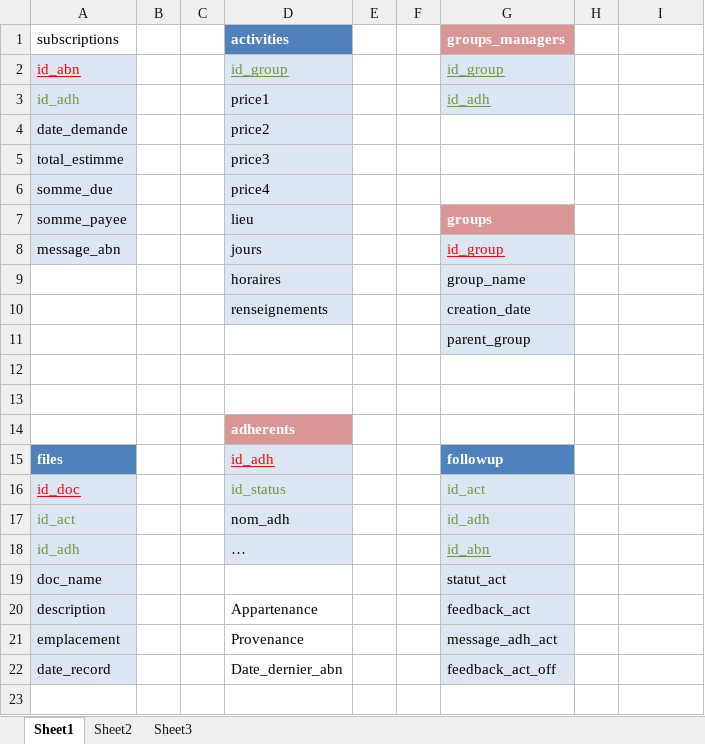
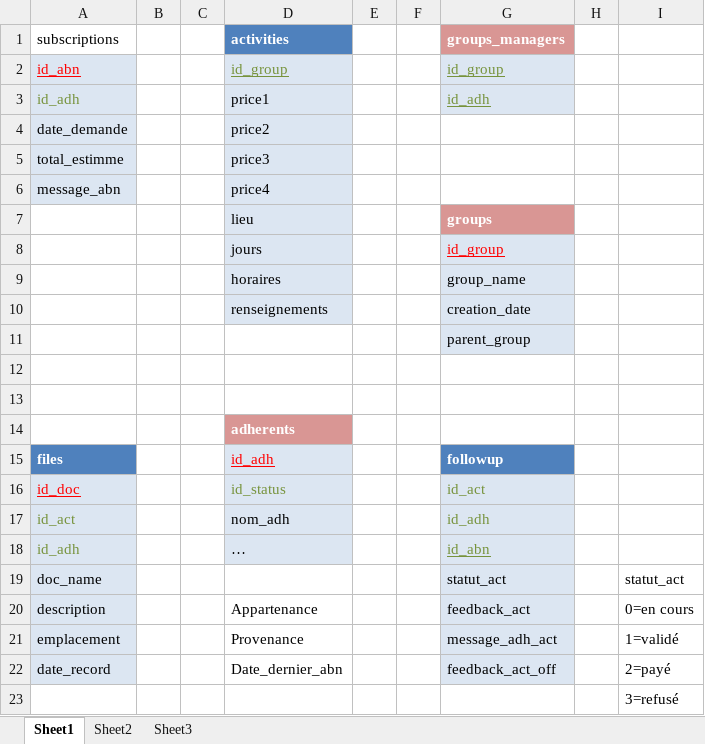
Before and after one commit to trinitrotoluene76/galette_subs_git, an Excel workbook: doc/tables.xlsx, sheet Sheet1, drawn as a sheet; values as stored, in another font and other column widths than the file's, no borders; charts and pictures and table styles not drawn; the diff names each change by its address in the sheet, - before the commit and + after, or states it on an @@ line.

Commit message:
Galette V7.8 plugin Subscription V1.4
correction du bug #59 et mise à jour de table.xlsx

```diff
--- a/doc/tables.xlsx (sheet Sheet1)
+++ b/doc/tables.xlsx (sheet Sheet1)
-A6 (subscriptions): somme_due
+A6 (subscriptions): message_abn
-A7 (subscriptions): somme_payee
+A7 (subscriptions): (empty)
-A7:A8 fill: #DCE6F2
+A7:A8 fill: none
-A8 (subscriptions): message_abn
+A8 (subscriptions): (empty)
-I19: (empty)
+I19: statut_act
-I20: (empty)
+I20: 0=en cours
-I21: (empty)
+I21: 1=validé
-I22: (empty)
+I22: 2=payé
+row 23:  |  |  |  |  |  |  |  | 3=refusé
```
Also changed, not shown: 2 other files.
